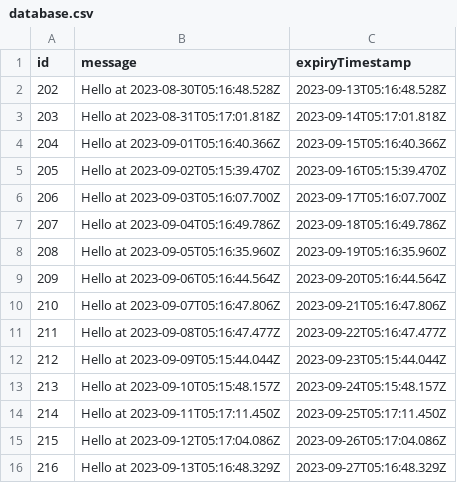
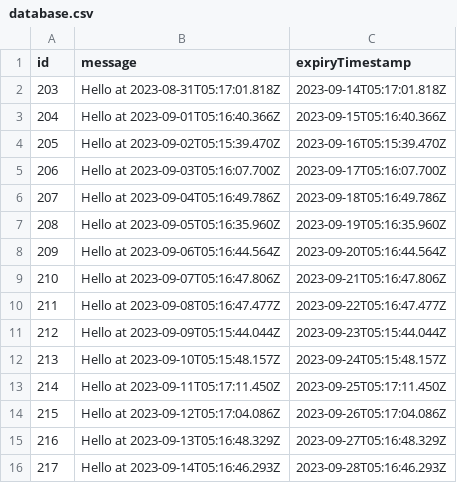
Before and after one commit to karlhorky/github-actions-database-persistence, a CSV file: data/persisted-to-git/database.csv, drawn as a sheet; removed rows and columns are numbered as before the commit, all else as after; the diff names each change by its address in the sheet, - before the commit and + after, or states it on an @@ line.

```diff
--- a/data/persisted-to-git/database.csv
+++ b/data/persisted-to-git/database.csv
-row 2: 202 | Hello at 2023-08-30T05:16:48.528Z | 2023-09-13T05:16:48.528Z
+row 16: 217 | Hello at 2023-09-14T05:16:46.293Z | 2023-09-28T05:16:46.293Z
```
